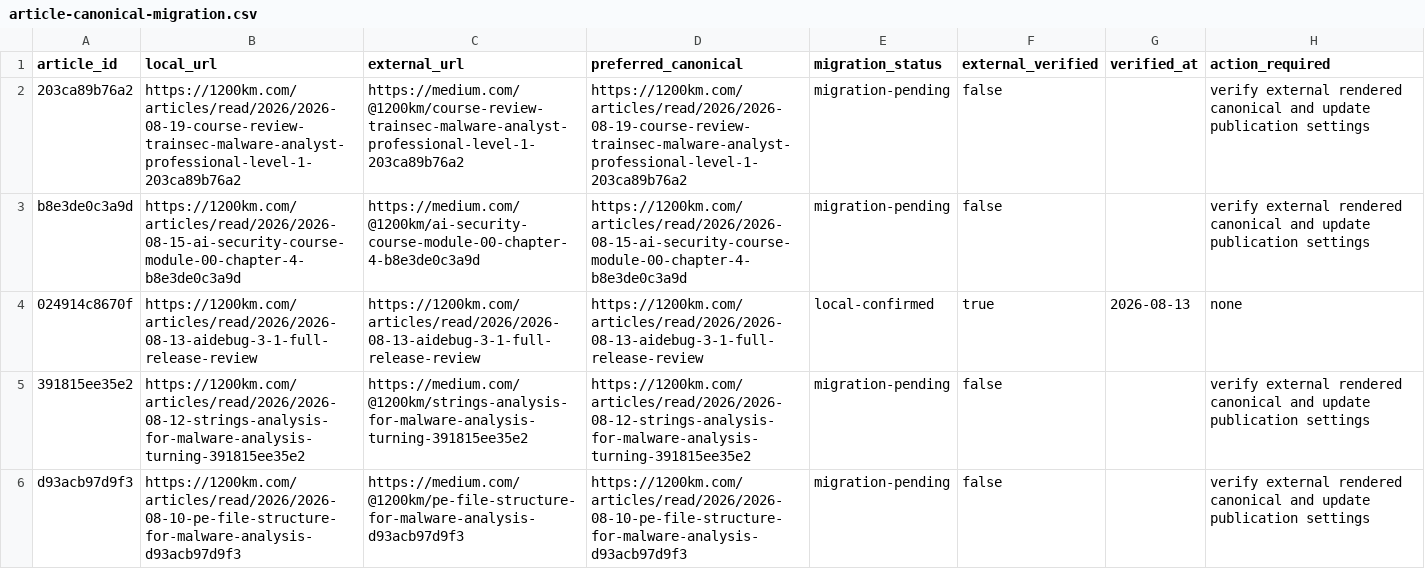
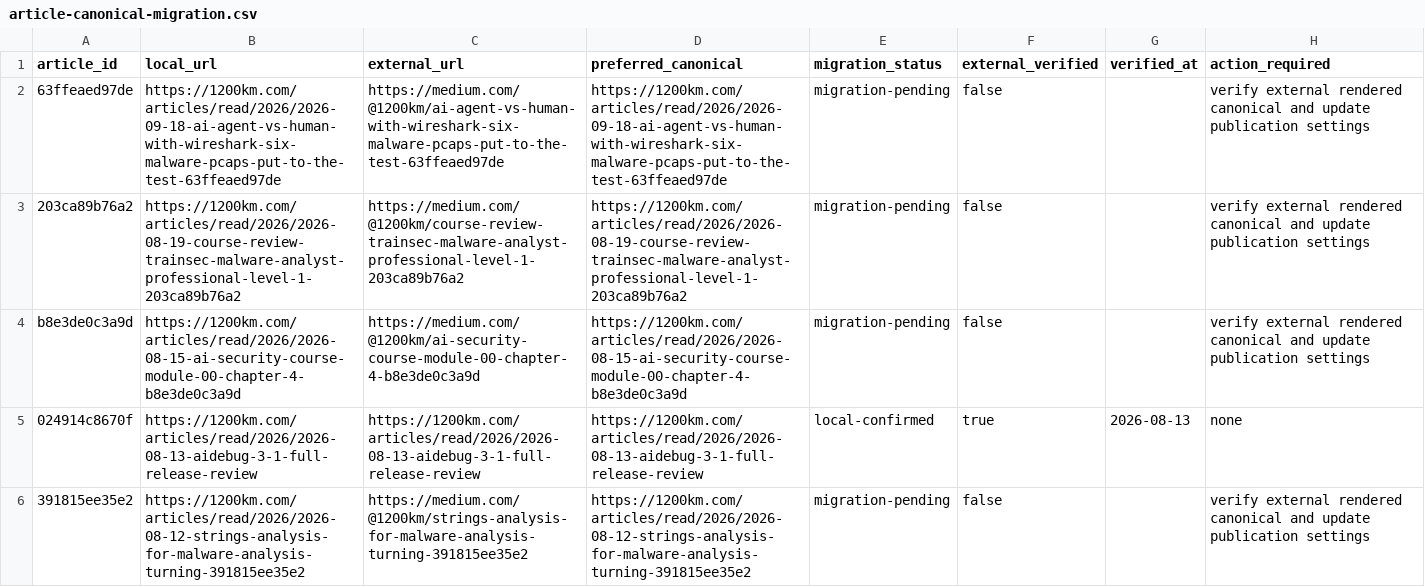
Before and after one commit to anpa1200/medium-blog-navigation, a CSV file: reports/article-canonical-migration.csv, drawn as a sheet; only a part is shown; the shorter side is filled out with more unchanged rows.

Commit message:
Add AI vs human Wireshark article

```diff
--- a/reports/article-canonical-migration.csv
+++ b/reports/article-canonical-migration.csv
@@ -1,2 +1,3 @@
 article_id,local_url,external_url,preferred_canonical,migration_status,external_verified,verified_at,action_required
+63ffeaed97de,https://1200km.com/articles/read/2026/2026-09-18-ai-agent-vs-human-with-wireshark-six-malware-pcaps-put-to-the-test-63ffeaed97de,https://medium.com/@1200km/ai-agent-vs-human-with-wireshark-six-malware-pcaps-put-to-the-test-63ffeaed97de,https://1200km.com/articles/read/2026/2026-09-18-ai-agent-vs-human-with-wireshark-six-malware-pcaps-put-to-the-test-63ffeaed97de,migration-pending,false,,verify external rendered canonical and update publication settings
 203ca89b76a2,https://1200km.com/articles/read/2026/2026-08-19-course-review-trainsec-malware-analyst-professional-level-1-203ca89b76a2,https://medium.com/@1200km/course-review-trainsec-malware-analyst-professional-level-1-203ca89b76a2,https://1200km.com/articles/read/2026/2026-08-19-course-review-trainsec-malware-analyst-professional-level-1-203ca89b76a2,migration-pending,false,,verify external rendered canonical and update publication settings
```
Also changed, not shown: 14 other files.
